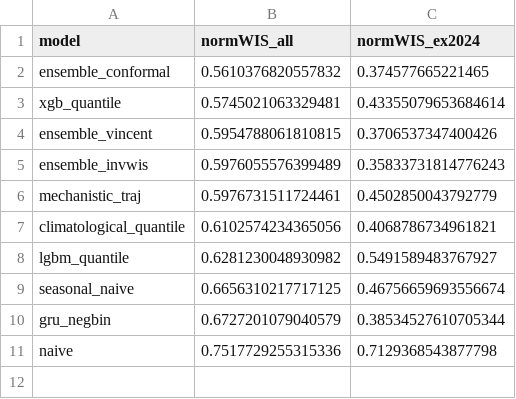
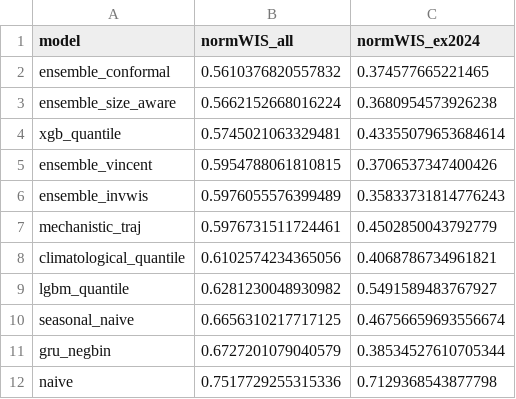
Before and after one commit to kamrul28890/3rd_imdc_purdue_neuralearth, a CSV file: results/metrics/final_leaderboard_normalized.csv, drawn as a sheet; the diff names each change by its address in the sheet, - before the commit and + after, or states it on an @@ line.

```diff
--- a/results/metrics/final_leaderboard_normalized.csv
+++ b/results/metrics/final_leaderboard_normalized.csv
+row 3: ensemble_size_aware | 0.5662152668016224 | 0.3680954573926238
```
Also changed, not shown: results/metrics/chik_final_leaderboard.csv, results/metrics/final_leaderboard.csv, 44 other files.
